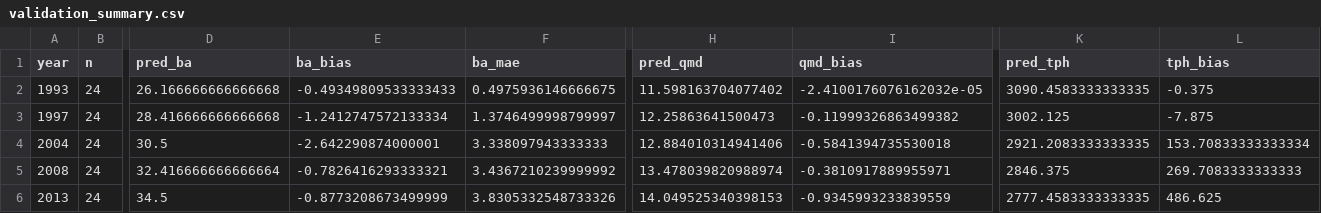
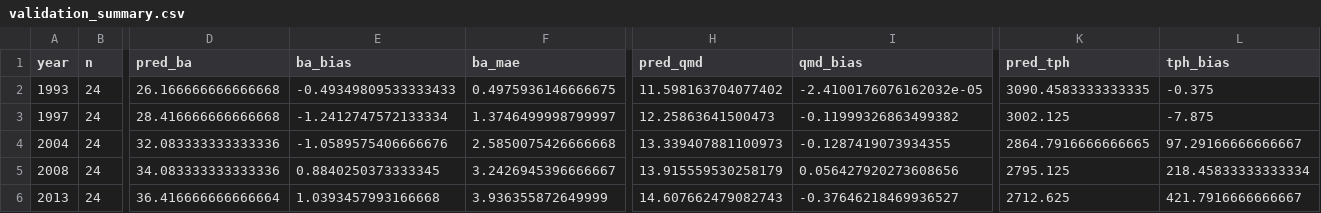
Before and after one commit to UBC-FRESH/femic-afrf-knifecreek-instance, a CSV file: ws4/kc_psp_validation/validation_summary.csv, drawn as a sheet; only a part is shown, gaps mark what is left out; the diff names each change by its address in the sheet, - before the commit and + after, or states it on an @@ line.

```diff
--- a/ws4/kc_psp_validation/validation_summary.csv
+++ b/ws4/kc_psp_validation/validation_summary.csv
-D4 (pred_ba): 30.5
+D4 (pred_ba): 32.083333333333336
-E4 (ba_bias): -2.642290874000001
+E4 (ba_bias): -1.0589575406666676
-F4 (ba_mae): 3.338097943333333
+F4 (ba_mae): 2.5850075426666668
-H4 (pred_qmd): 12.884010314941406
+H4 (pred_qmd): 13.339407881100973
-I4 (qmd_bias): -0.5841394735530018
+I4 (qmd_bias): -0.1287419073934355
-K4 (pred_tph): 2921.2083333333335
+K4 (pred_tph): 2864.7916666666665
-L4 (tph_bias): 153.70833333333334
+L4 (tph_bias): 97.29166666666667
-D5 (pred_ba): 32.416666666666664
+D5 (pred_ba): 34.083333333333336
-E5 (ba_bias): -0.7826416293333321
+E5 (ba_bias): 0.8840250373333345
-F5 (ba_mae): 3.4367210239999992
+F5 (ba_mae): 3.2426945396666667
-H5 (pred_qmd): 13.478039820988974
+H5 (pred_qmd): 13.915559530258179
-I5 (qmd_bias): -0.3810917889955971
+I5 (qmd_bias): 0.056427920273608656
-K5 (pred_tph): 2846.375
+K5 (pred_tph): 2795.125
-L5 (tph_bias): 269.7083333333333
+L5 (tph_bias): 218.45833333333334
-D6 (pred_ba): 34.5
+D6 (pred_ba): 36.416666666666664
-E6 (ba_bias): -0.8773208673499999
+E6 (ba_bias): 1.0393457993166668
-F6 (ba_mae): 3.8305332548733326
+F6 (ba_mae): 3.936355872649999
-H6 (pred_qmd): 14.049525340398153
+H6 (pred_qmd): 14.607662479082743
-I6 (qmd_bias): -0.9345993233839559
+I6 (qmd_bias): -0.37646218469936527
-K6 (pred_tph): 2777.4583333333335
+K6 (pred_tph): 2712.625
-L6 (tph_bias): 486.625
+L6 (tph_bias): 421.7916666666667
```
Also changed, not shown: ws4/kc_psp_validation/fvs_predictions.csv, ws4/kc_psp_validation/validation.csv, 14 other files.
